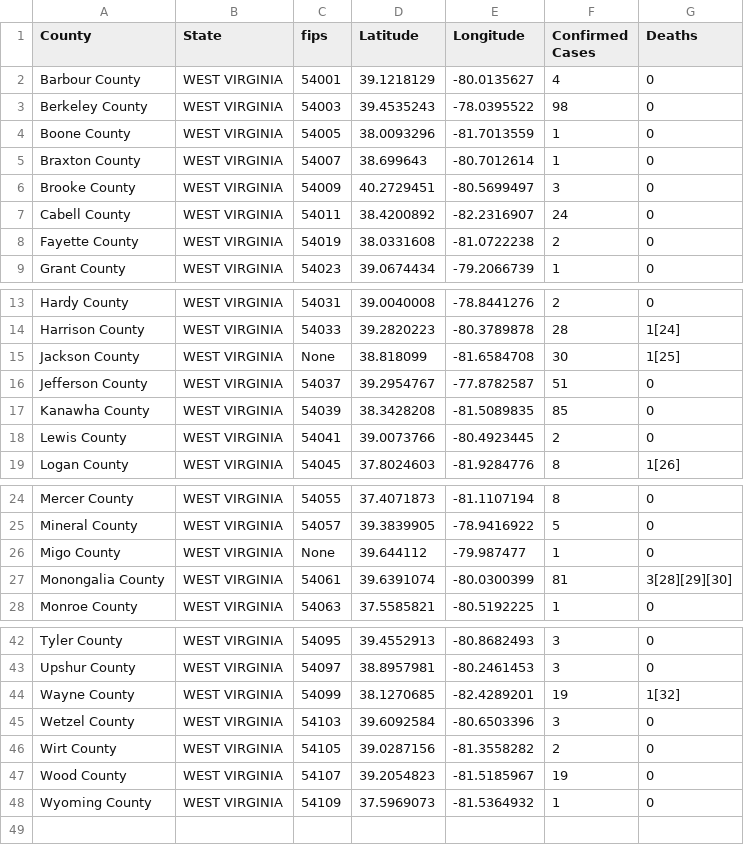
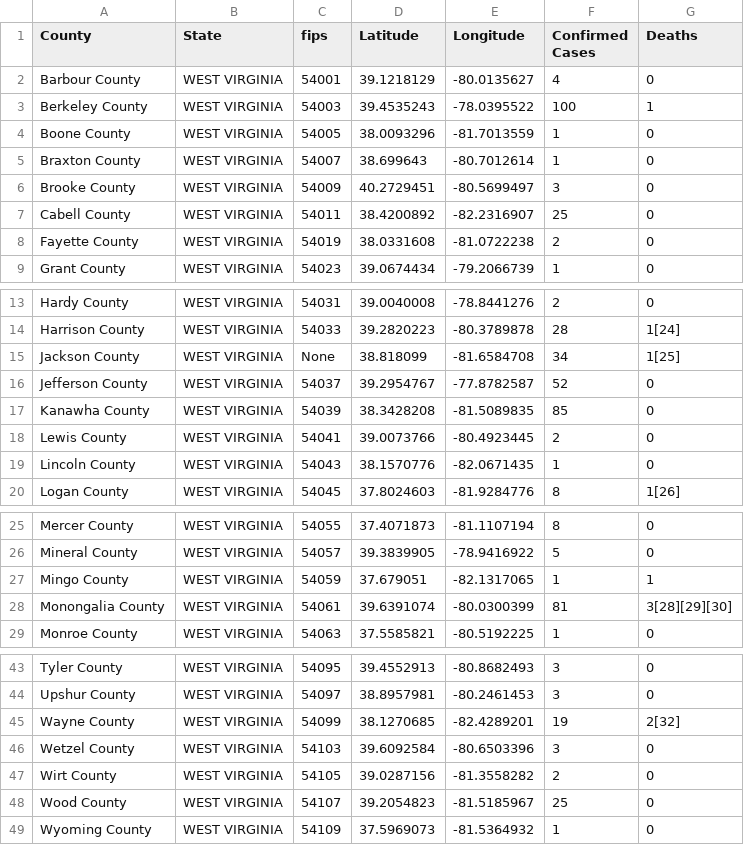
Before and after one commit to ThanatoSohne/COVID-19-Outbreak-Visualization-Tool, a CSV file: Web Scrapers/US States/COVID-19_cases_wvdoh.csv, drawn as a sheet; only a part is shown, gaps mark what is left out.

Commit message:
Update COVID-19_cases_wvdoh.csv

```diff
--- a/Web Scrapers/US States/COVID-19_cases_wvdoh.csv
+++ b/Web Scrapers/US States/COVID-19_cases_wvdoh.csv
@@ -2,3 +2,3 @@ County,State,fips,Latitude,Longitude,Confirmed Cases,Deaths
 Barbour County,WEST VIRGINIA,54001,39.1218129, -80.0135627,4,0
-Berkeley County,WEST VIRGINIA,54003,39.4535243, -78.0395522,98,0
+Berkeley County,WEST VIRGINIA,54003,39.4535243, -78.0395522,100,1
 Boone County,WEST VIRGINIA,54005,38.0093296, -81.7013559,1,0
@@ -6,3 +6,3 @@ Braxton County,WEST VIRGINIA,54007,38.699643, -80.7012614,1,0
 Brooke County,WEST VIRGINIA,54009,40.2729451, -80.5699497,3,0
-Cabell County,WEST VIRGINIA,54011,38.4200892, -82.2316907,24,0
+Cabell County,WEST VIRGINIA,54011,38.4200892, -82.2316907,25,0
 Fayette County,WEST VIRGINIA,54019,38.0331608, -81.0722238,2,0
@@ -14,6 +14,7 @@ Hardy County,WEST VIRGINIA,54031,39.0040008, -78.8441276,2,0
 Harrison County,WEST VIRGINIA,54033,39.2820223, -80.3789878,28,1[24]
-Jackson  County,WEST VIRGINIA,None,38.818099, -81.6584708,30,1[25]
-Jefferson County,WEST VIRGINIA,54037,39.2954767, -77.8782587,51,0
+Jackson  County,WEST VIRGINIA,None,38.818099, -81.6584708,34,1[25]
+Jefferson County,WEST VIRGINIA,54037,39.2954767, -77.8782587,52,0
 Kanawha County,WEST VIRGINIA,54039,38.3428208, -81.5089835,85,0
 Lewis County,WEST VIRGINIA,54041,39.0073766, -80.4923445,2,0
+Lincoln County,WEST VIRGINIA,54043,38.1570776, -82.0671435,1,0
 Logan County,WEST VIRGINIA,54045,37.8024603, -81.9284776,8,1[26]
@@ -25,3 +26,3 @@ Mercer County,WEST VIRGINIA,54055,37.4071873, -81.1107194,8,0
 Mineral County,WEST VIRGINIA,54057,39.3839905, -78.9416922,5,0
-Migo County,WEST VIRGINIA,None,39.644112, -79.987477,1,0
+Mingo County,WEST VIRGINIA,54059,37.679051, -82.1317065,1,1
 Monongalia County,WEST VIRGINIA,54061,39.6391074, -80.0300399,81,3[28][29][30]
@@ -43,6 +44,6 @@ Tyler County,WEST VIRGINIA,54095,39.4552913, -80.8682493,3,0
 Upshur County,WEST VIRGINIA,54097,38.8957981, -80.2461453,3,0
-Wayne County,WEST VIRGINIA,54099,38.1270685, -82.4289201,19,1[32]
+Wayne County,WEST VIRGINIA,54099,38.1270685, -82.4289201,19,2[32]
 Wetzel County,WEST VIRGINIA,54103,39.6092584, -80.6503396,3,0
 Wirt County,WEST VIRGINIA,54105,39.0287156, -81.3558282,2,0
-Wood County,WEST VIRGINIA,54107,39.2054823, -81.5185967,19,0
+Wood County,WEST VIRGINIA,54107,39.2054823, -81.5185967,25,0
 Wyoming County,WEST VIRGINIA,54109,37.5969073, -81.5364932,1,0
```
